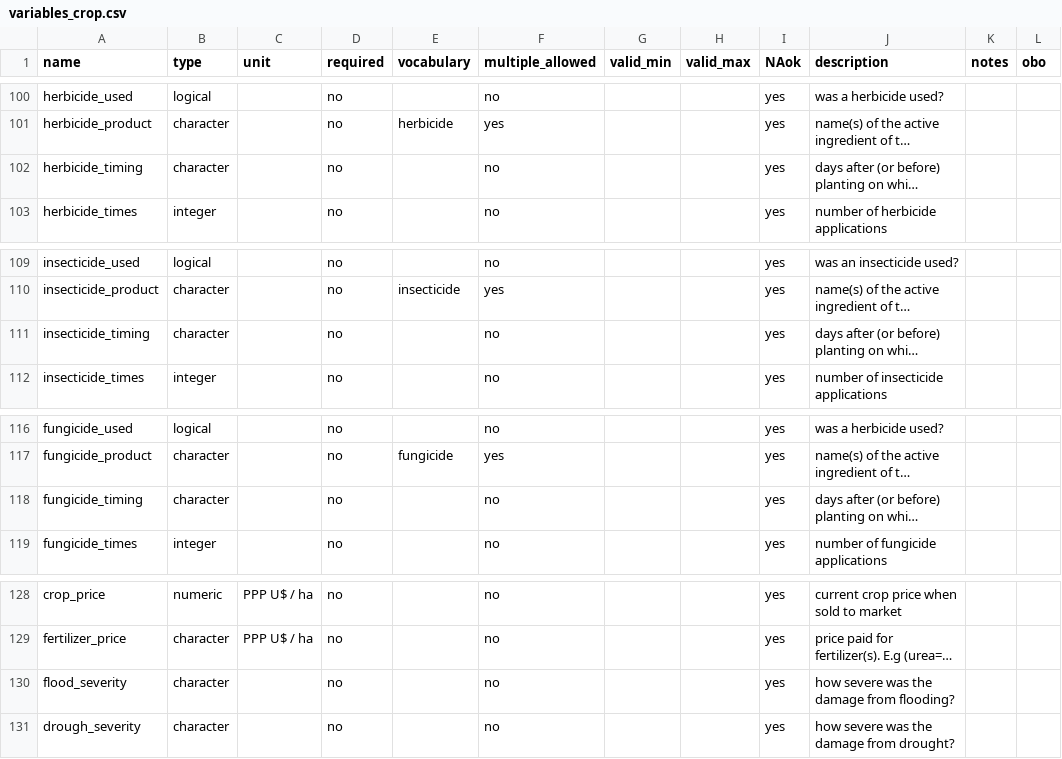
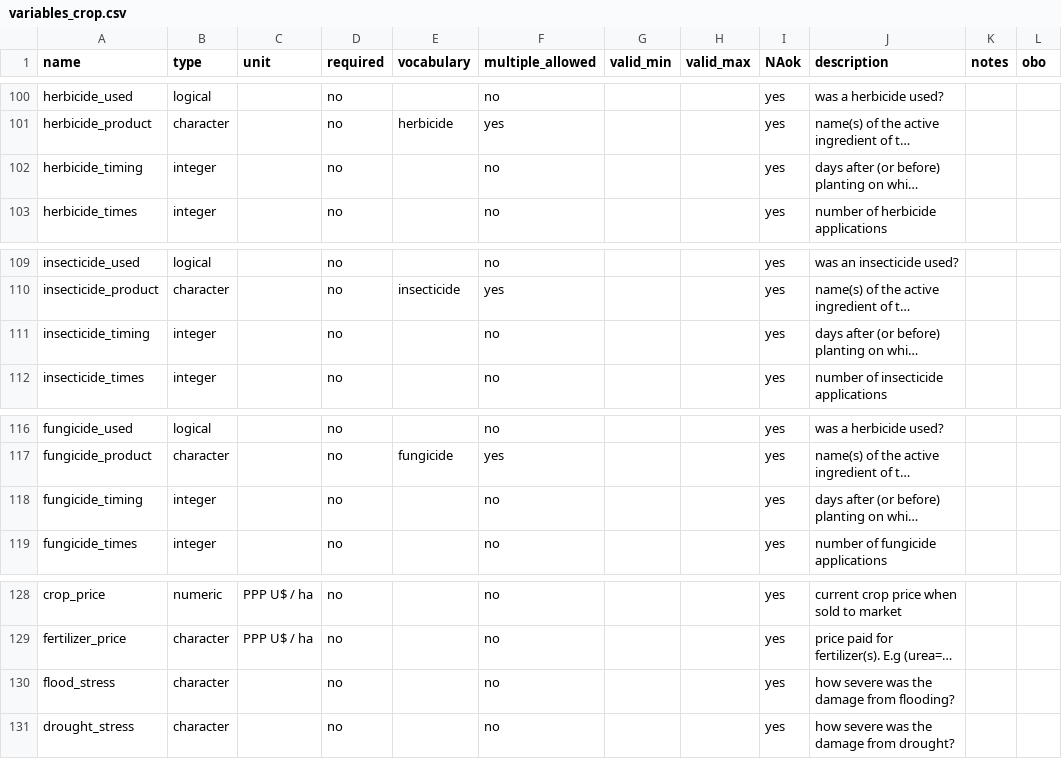
Before and after one commit to reagro/carob, a CSV file: terms/variables_crop.csv, drawn as a sheet; only a part is shown, gaps mark what is left out; long unchanged cells end in …; the diff names each change by its address in the sheet, - before the commit and + after, or states it on an @@ line.

```diff
--- a/terms/variables_crop.csv
+++ b/terms/variables_crop.csv
-B102 (type): character
+B102 (type): integer
-B111 (type): character
+B111 (type): integer
-B118 (type): character
+B118 (type): integer
-A130 (name): flood_severity
+A130 (name): flood_stress
-A131 (name): drough_severity
+A131 (name): drought_stress
```
Also changed, not shown: terms/values_herbicides.csv, 7 other files.
